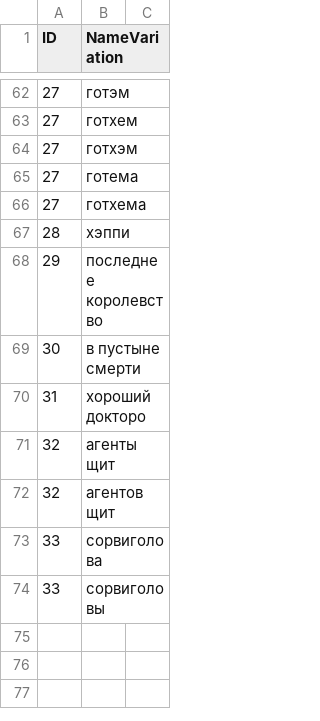
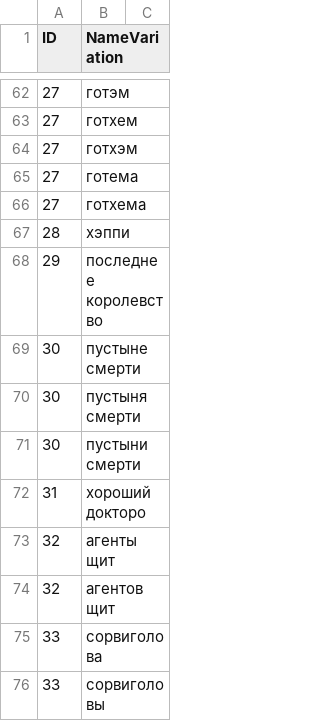
Before and after one commit to kzarms/alisa, a CSV file: NameVariations.csv, drawn as a sheet; only a part is shown, gaps mark what is left out; the diff covers the shown part only.

```diff
--- a/NameVariations.csv
+++ b/NameVariations.csv
@@ -68,3 +68,5 @@ ID	NameVariation
 29	последнее королевство
-30	в пустыне смерти
+30	пустыне смерти
+30	пустыня смерти
+30	пустыни смерти
 31	хороший докторо
```
Also changed, not shown: 62 added rows elsewhere in this file, films.csv, 5 other files.
